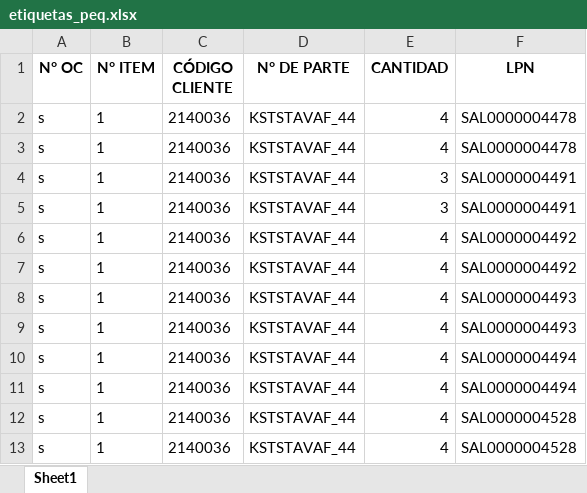
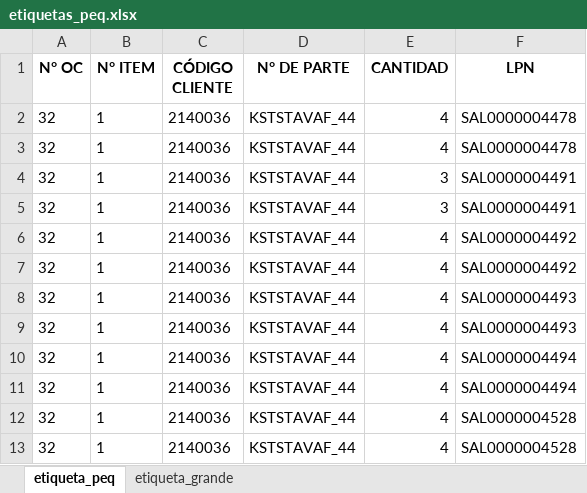
Before and after one commit to NeiTro7752/UpperApp, an Excel workbook: output/etiquetas_peq.xlsx, sheet etiqueta_peq, drawn as a sheet; values as stored, in another font and other column widths than the file's, no borders; the diff names each change by its address in the sheet, - before the commit and + after, or states it on an @@ line.

```diff
--- a/output/etiquetas_peq.xlsx (sheet etiqueta_peq)
+++ b/output/etiquetas_peq.xlsx (sheet etiqueta_peq)
-sheet tab: Sheet1
+sheet tab: etiqueta_peq
+sheet tab: etiqueta_grande
-A2:A13 (N° OC): s
+A2:A13 (N° OC): 32
```
Also changed, not shown: output/bultos_pedido_collahuasi.xlsx, 3 other files.
